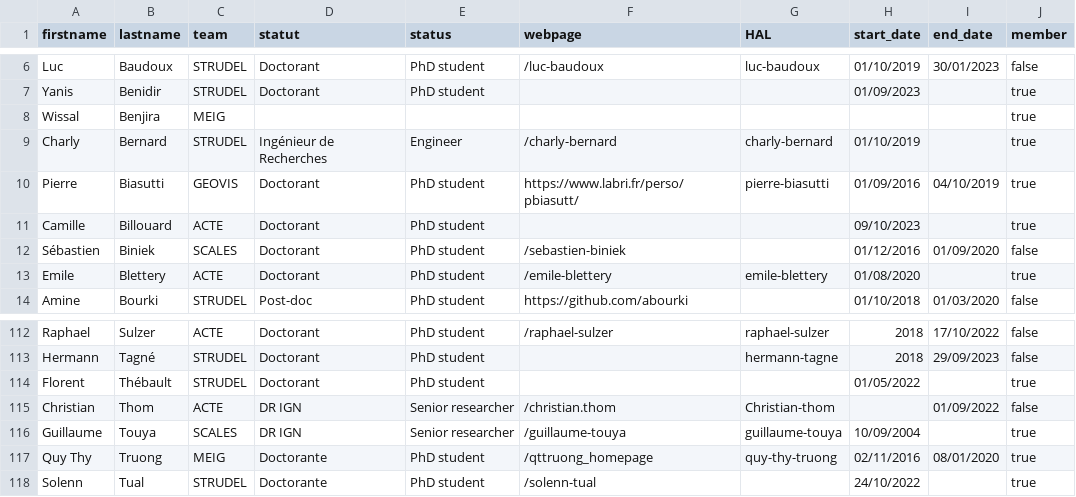
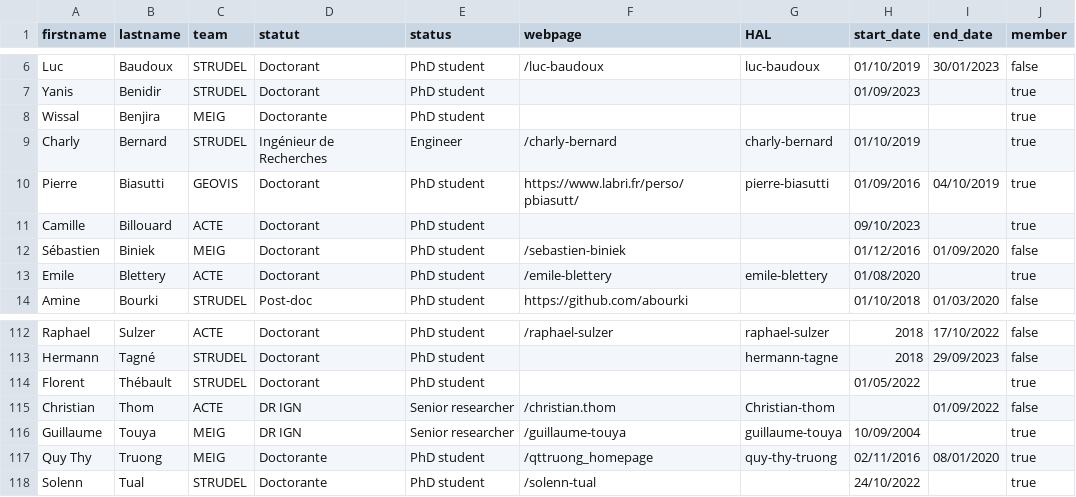
Before and after one commit to umrlastig/lastig_data, a CSV file: people.csv, drawn as a sheet; only a part is shown, gaps mark what is left out; the diff names each change by its address in the sheet, - before the commit and + after, or states it on an @@ line.

Commit message:
Update people.csv

```diff
--- a/people.csv
+++ b/people.csv
-D8 (statut): (empty)
+D8 (statut): Doctorante
-E8 (status): (empty)
+E8 (status): PhD student
-C12 (team): SCALES
+C12 (team): MEIG
-C116 (team): SCALES
+C116 (team): MEIG
```
